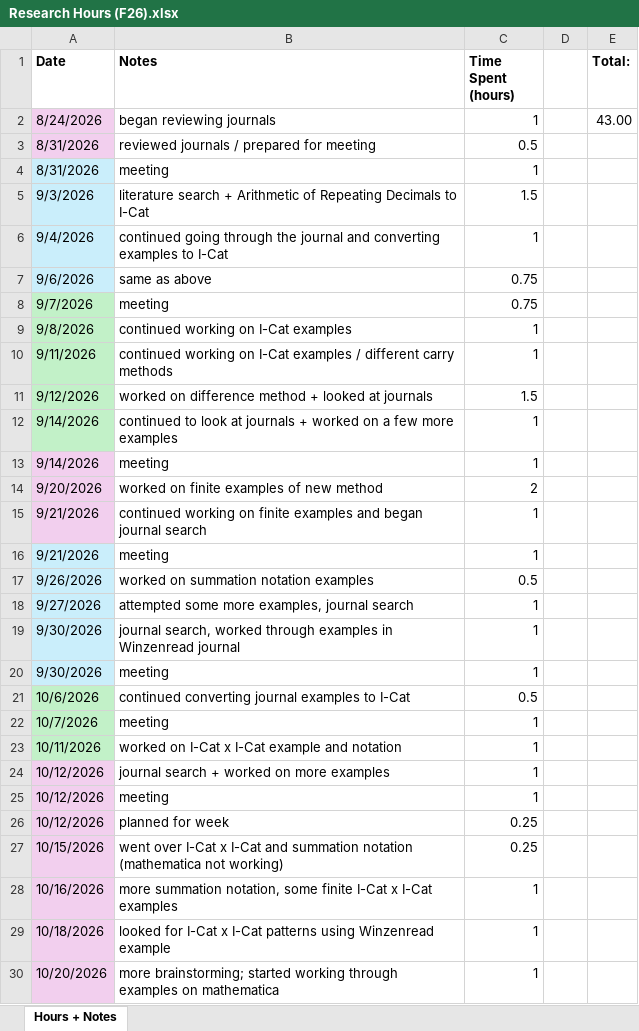
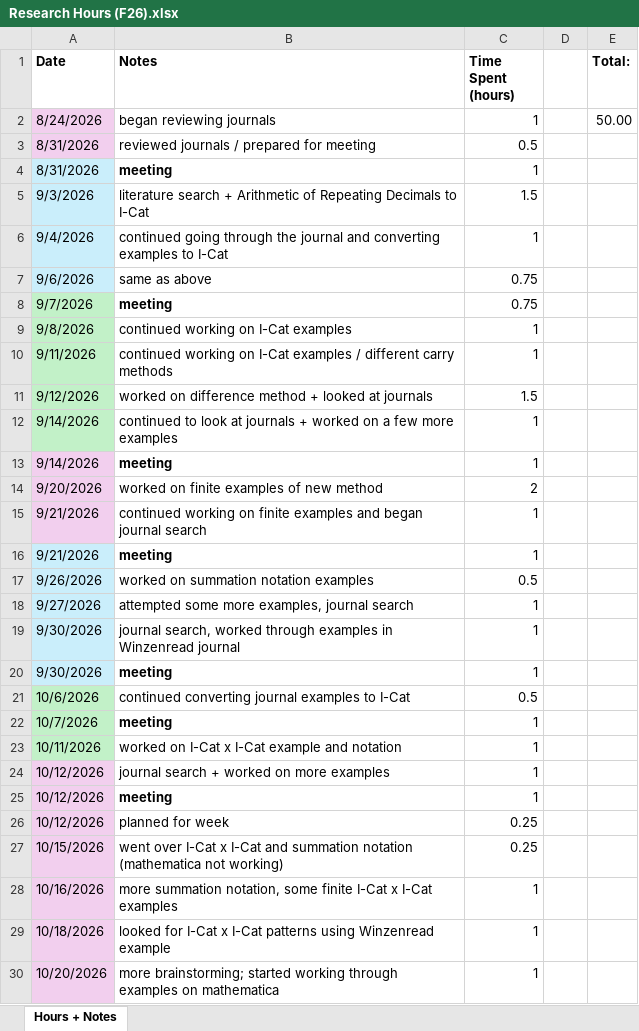
Before and after one commit to sessieresearchatsau/SSS-Experiments, an Excel workbook: AT/Research Hours (F26).xlsx, sheet Hours + Notes, drawn as a sheet; only a part is shown; values as stored, in another font and other column widths than the file's, no borders; the diff covers the shown part only; the diff names each change by its address in the sheet, - before the commit and + after, or states it on an @@ line.

```diff
--- a/AT/Research Hours (F26).xlsx (sheet Hours + Notes)
+++ b/AT/Research Hours (F26).xlsx (sheet Hours + Notes)
-E2 (Total:): 43.00
+E2 (Total:): 50.00
-B4 bold: off
+B4 bold: on
-B8 bold: off
+B8 bold: on
-B13 bold: off
+B13 bold: on
-B16 bold: off
+B16 bold: on
-B20 bold: off
+B20 bold: on
-B22 bold: off
+B22 bold: on
-B25 bold: off
+B25 bold: on
```
Also changed, not shown: 6 added rows, 1 edited cell and cell formats elsewhere in this sheet, 3 other files.
